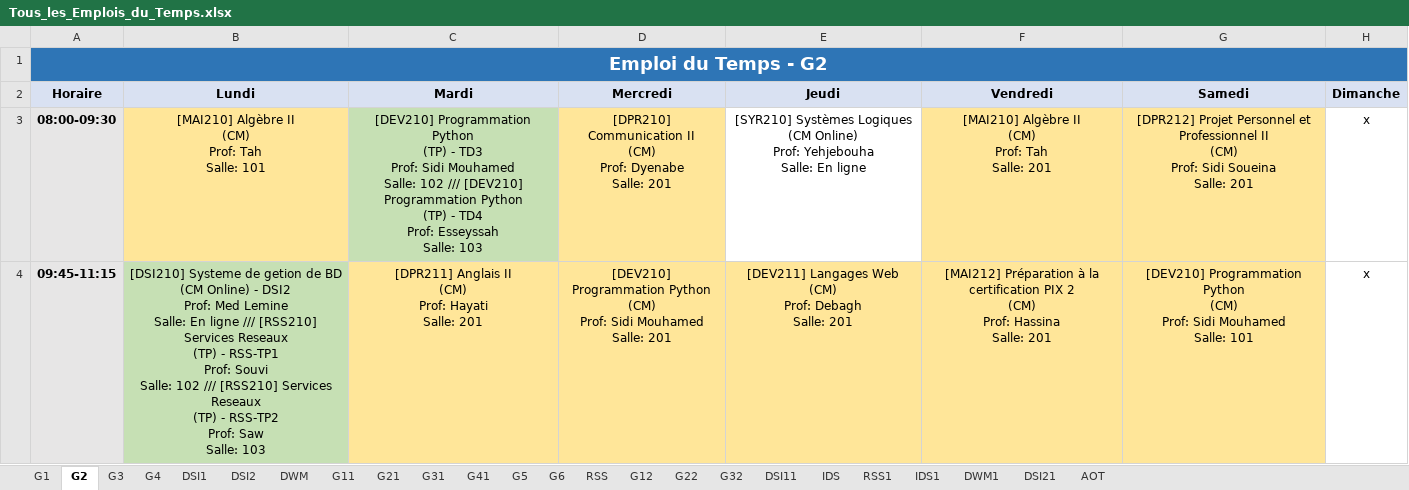
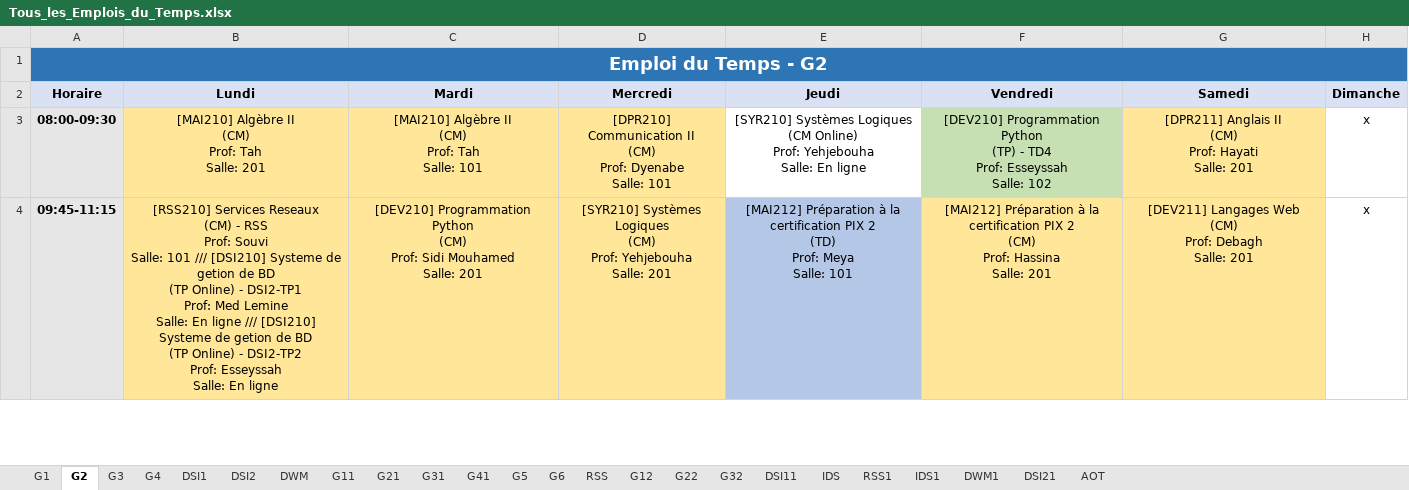
Before and after one commit to zein114/emploi-supnum-v_sql, an Excel workbook: model/Tous_les_Emplois_du_Temps.xlsx, sheet G2, drawn as a sheet; only a part is shown; values as stored, in another font and other column widths than the file's, no borders; ↵ is a line break in a cell; the diff covers the shown part only; the diff names each change by its address in the sheet, - before the commit and + after, or states it on an @@ line.

```diff
--- a/model/Tous_les_Emplois_du_Temps.xlsx (sheet G2)
+++ b/model/Tous_les_Emplois_du_Temps.xlsx (sheet G2)
-B3 (Lundi): [MAI210] Algèbre II ↵ (CM) ↵ Prof: Tah ↵ Salle: 101
+B3 (Lundi): [MAI210] Algèbre II ↵ (CM) ↵ Prof: Tah ↵ Salle: 201
-C3 (Mardi): [DEV210] Programmation Python ↵ (TP) - TD3 ↵ Prof: Sidi Mouhamed ↵ Salle: 102 /// [DEV210] Programmation Python ↵ (TP) - TD4 ↵ Prof: Esseyssah ↵ Salle: 103
+C3 (Mardi): [MAI210] Algèbre II ↵ (CM) ↵ Prof: Tah ↵ Salle: 101
-C3 fill: #C6E0B4
+C3 fill: #FFE699
-D3 (Mercredi): …Dyenabe ↵ Salle: 201
+D3 (Mercredi): …Dyenabe ↵ Salle: 101
-F3 (Vendredi): [MAI210] Algèbre II ↵ (CM) ↵ Prof: Tah ↵ Salle: 201
+F3 (Vendredi): [DEV210] Programmation Python ↵ (TP) - TD4 ↵ Prof: Esseyssah ↵ Salle: 102
-F3 fill: #FFE699
+F3 fill: #C6E0B4
-G3 (Samedi): [DPR212] Projet Personnel et Professionnel II ↵ (CM) ↵ Prof: Sidi Soueina ↵ Salle: 201
+G3 (Samedi): [DPR211] Anglais II ↵ (CM) ↵ Prof: Hayati ↵ Salle: 201
-B4 (Lundi): [DSI210] Systeme de getion de BD ↵ (CM Online) - DSI2 ↵ Prof: Med Lemine ↵ Salle: En ligne /// [RSS210] Services Reseaux ↵ (TP) - RSS-TP1 ↵ Prof: Souvi ↵ Salle: 102 /// [RSS210] Services Reseaux ↵ (TP) - RSS-TP2 ↵ Prof: Saw ↵ Salle: 103
+B4 (Lundi): [RSS210] Services Reseaux ↵ (CM) - RSS ↵ Prof: Souvi ↵ Salle: 101 /// [DSI210] Systeme de getion de BD ↵ (TP Online) - DSI2-TP1 ↵ Prof: Med Lemine ↵ Salle: En ligne /// [DSI210] Systeme de getion de BD ↵ (TP Online) - DSI2-TP2 ↵ Prof: Esseyssah ↵ Salle: En ligne
-B4 fill: #C6E0B4
+B4 fill: #FFE699
-C4 (Mardi): [DPR211] Anglais II ↵ (CM) ↵ Prof: Hayati ↵ Salle: 201
+C4 (Mardi): [DEV210] Programmation Python ↵ (CM) ↵ Prof: Sidi Mouhamed ↵ Salle: 201
-D4 (Mercredi): [DEV210] Programmation Python ↵ (CM) ↵ Prof: Sidi Mouhamed ↵ Salle: 201
+D4 (Mercredi): [SYR210] Systèmes Logiques ↵ (CM) ↵ Prof: Yehjebouha ↵ Salle: 201
-E4 (Jeudi): [DEV211] Langages Web ↵ (CM) ↵ Prof: Debagh ↵ Salle: 201
+E4 (Jeudi): [MAI212] Préparation à la certification PIX 2 ↵ (TD) ↵ Prof: Meya ↵ Salle: 101
-E4 fill: #FFE699
+E4 fill: #B4C7E7
-G4 (Samedi): [DEV210] Programmation Python ↵ (CM) ↵ Prof: Sidi Mouhamed ↵ Salle: 101
+G4 (Samedi): [DEV211] Langages Web ↵ (CM) ↵ Prof: Debagh ↵ Salle: 201
```
Also changed, not shown: 13 edited cells and cell formats elsewhere in this sheet, sheet G3, sheet G4, sheet G1, sheet DSI11, sheet DWM1, sheet RSS1, 1 more sheet, 10 other files.
